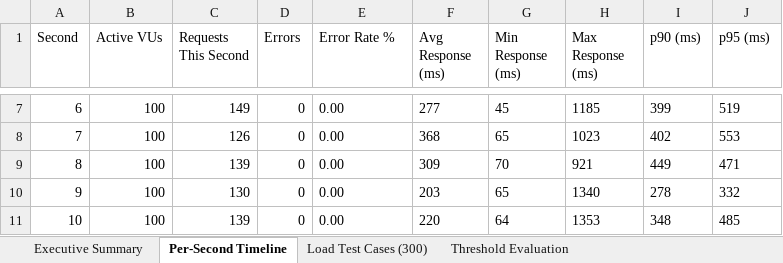
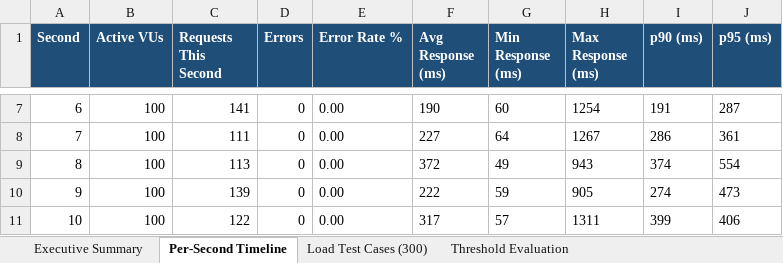
Before and after one commit to Justtoworkout/AVA, an Excel workbook: load-tests/results/load-test-report.xlsx, sheet Per-Second Timeline, drawn as a sheet; only a part is shown, gaps mark what is left out; values as stored, in another font and other column widths than the file's, no borders; the diff covers the shown part only; the diff names each change by its address in the sheet, - before the commit and + after, or states it on an @@ line.

```diff
--- a/load-tests/results/load-test-report.xlsx (sheet Per-Second Timeline)
+++ b/load-tests/results/load-test-report.xlsx (sheet Per-Second Timeline)
@@ A1:J1 fill: none → #1F4E79, bold: off → on, text colour: black → #FFFFFF @@
-C7 (Requests This Second): 149
+C7 (Requests This Second): 141
-F7 (Avg Response (ms)): 277
+F7 (Avg Response (ms)): 190
-G7 (Min Response (ms)): 45
+G7 (Min Response (ms)): 60
-H7 (Max Response (ms)): 1185
+H7 (Max Response (ms)): 1254
-I7 (p90 (ms)): 399
+I7 (p90 (ms)): 191
-J7 (p95 (ms)): 519
+J7 (p95 (ms)): 287
-C8 (Requests This Second): 126
+C8 (Requests This Second): 111
-F8 (Avg Response (ms)): 368
+F8 (Avg Response (ms)): 227
-G8 (Min Response (ms)): 65
+G8 (Min Response (ms)): 64
-H8 (Max Response (ms)): 1023
+H8 (Max Response (ms)): 1267
-I8 (p90 (ms)): 402
+I8 (p90 (ms)): 286
-J8 (p95 (ms)): 553
+J8 (p95 (ms)): 361
-C9 (Requests This Second): 139
+C9 (Requests This Second): 113
-F9 (Avg Response (ms)): 309
+F9 (Avg Response (ms)): 372
-G9 (Min Response (ms)): 70
+G9 (Min Response (ms)): 49
-H9 (Max Response (ms)): 921
+H9 (Max Response (ms)): 943
-I9 (p90 (ms)): 449
+I9 (p90 (ms)): 374
-J9 (p95 (ms)): 471
+J9 (p95 (ms)): 554
-C10 (Requests This Second): 130
+C10 (Requests This Second): 139
-F10 (Avg Response (ms)): 203
+F10 (Avg Response (ms)): 222
-G10 (Min Response (ms)): 65
+G10 (Min Response (ms)): 59
-H10 (Max Response (ms)): 1340
+H10 (Max Response (ms)): 905
-I10 (p90 (ms)): 278
+I10 (p90 (ms)): 274
-J10 (p95 (ms)): 332
+J10 (p95 (ms)): 473
-C11 (Requests This Second): 139
+C11 (Requests This Second): 122
-F11 (Avg Response (ms)): 220
+F11 (Avg Response (ms)): 317
-G11 (Min Response (ms)): 64
+G11 (Min Response (ms)): 57
-H11 (Max Response (ms)): 1353
+H11 (Max Response (ms)): 1311
-I11 (p90 (ms)): 348
+I11 (p90 (ms)): 399
-J11 (p95 (ms)): 485
+J11 (p95 (ms)): 406
```
Also changed, not shown: 324 edited cells elsewhere in this sheet, sheet Load Test Cases (300), sheet Threshold Evaluation, sheet Executive Summary, 4 other files.
